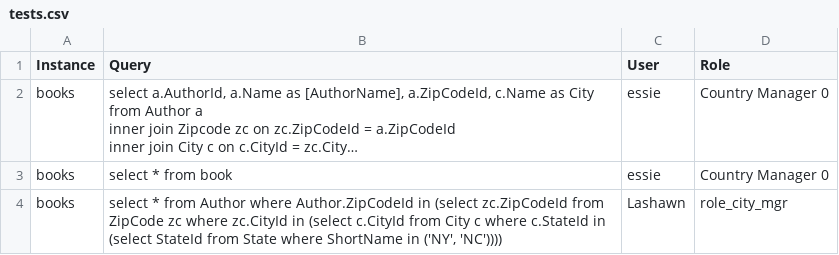
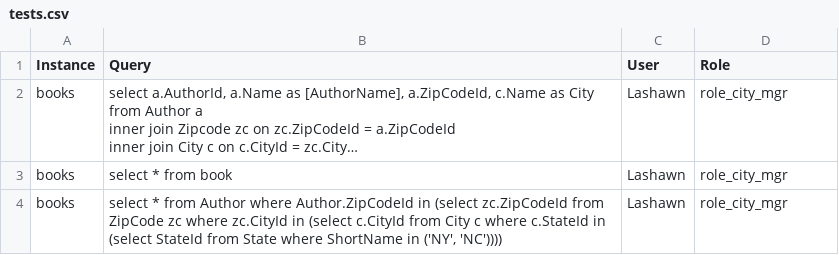
Before and after one commit to eyedia/aarbac, a CSV file: Eyedia.Aarbac.Command/Samples/Books/tests.csv, drawn as a sheet; long unchanged cells end in …; the diff names each change by its address in the sheet, - before the commit and + after, or states it on an @@ line.

Commit message:
Update tests.csv

```diff
--- a/Eyedia.Aarbac.Command/Samples/Books/tests.csv
+++ b/Eyedia.Aarbac.Command/Samples/Books/tests.csv
-C2:C3 (User): essie
+C2:C3 (User): Lashawn
-D2:D3 (Role): Country Manager 0
+D2:D3 (Role): role_city_mgr
```
